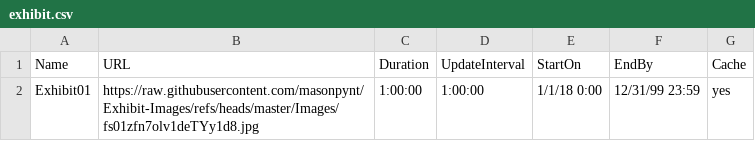
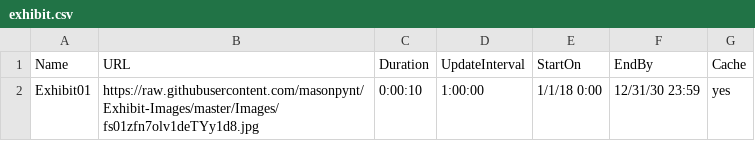
Before and after one commit to masonpynt/Exhibit-Images, a CSV file: exhibit.csv, drawn as a sheet.

Commit message:
change format of csv

```diff
--- a/exhibit.csv
+++ b/exhibit.csv
@@ -1,2 +1,2 @@
 Name,URL,Duration,UpdateInterval,StartOn,EndBy,Cache
-"Exhibit01","https://raw.githubusercontent.com/masonpynt/Exhibit-Images/refs/heads/master/Images/fs01zfn7olv1deTYy1d8.jpg","1:00:00","1:00:00","1/1/18 0:00", "12/31/99 23:59", "yes"
+Exhibit01,https://raw.githubusercontent.com/masonpynt/Exhibit-Images/master/Images/fs01zfn7olv1deTYy1d8.jpg,0:00:10,1:00:00,1/1/18 0:00,12/31/30 23:59,yes
```
